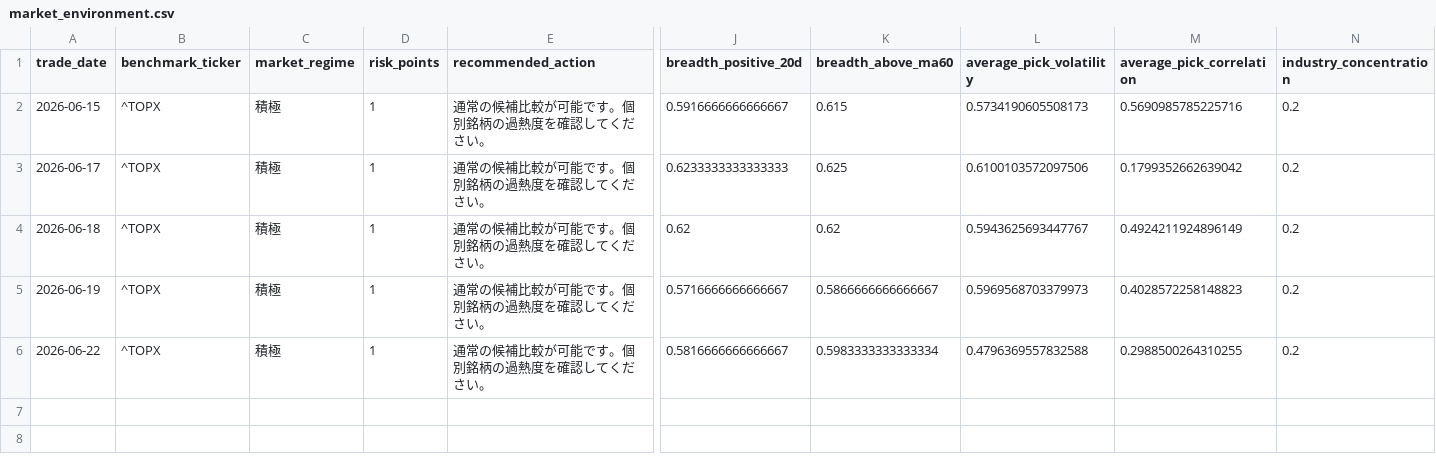
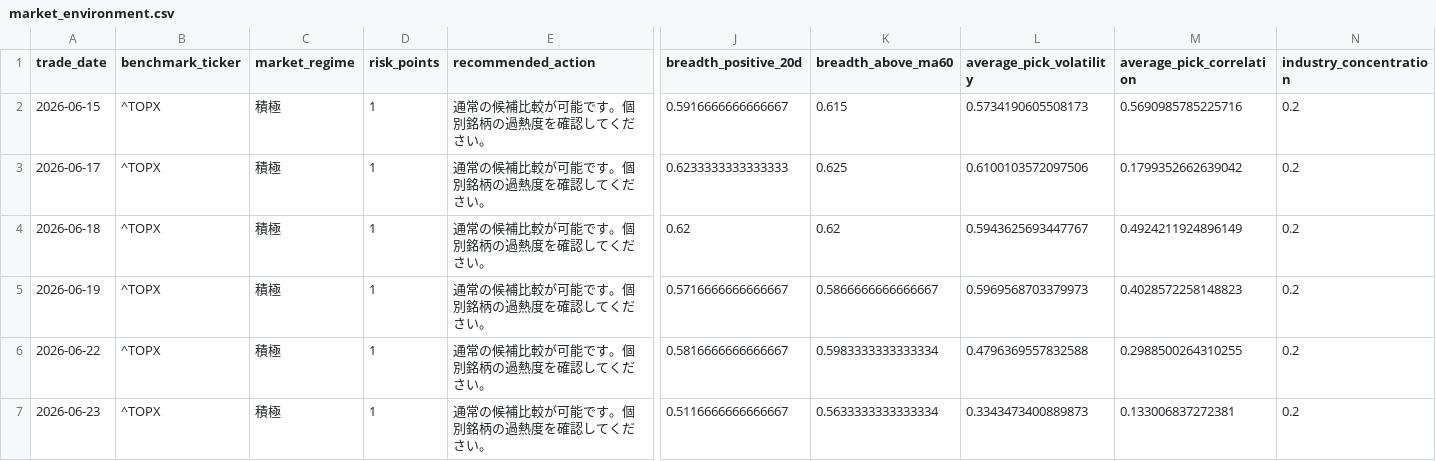
Before and after one commit to hzhipeng840-prog/jp100_momentum_system, a CSV file: data/history/market_environment.csv, drawn as a sheet; only a part is shown, gaps mark what is left out; rows hold the shown columns only; the diff names each change by its address in the sheet, - before the commit and + after, or states it on an @@ line.

```diff
--- a/data/history/market_environment.csv
+++ b/data/history/market_environment.csv
+row 7: 2026-06-23 | ^TOPX | 積極 | 1 | 通常の候補比較が可能です。個別銘柄の過熱度を確認してください。 | 0.5116666666666667 | 0.5633333333333334 | 0.3343473400889873 | 0.133006837272381 | 0.2
```
Also changed, not shown: data/history/daily_picks_history.csv, data/processed/factor_turnover.csv, 52 other files.
